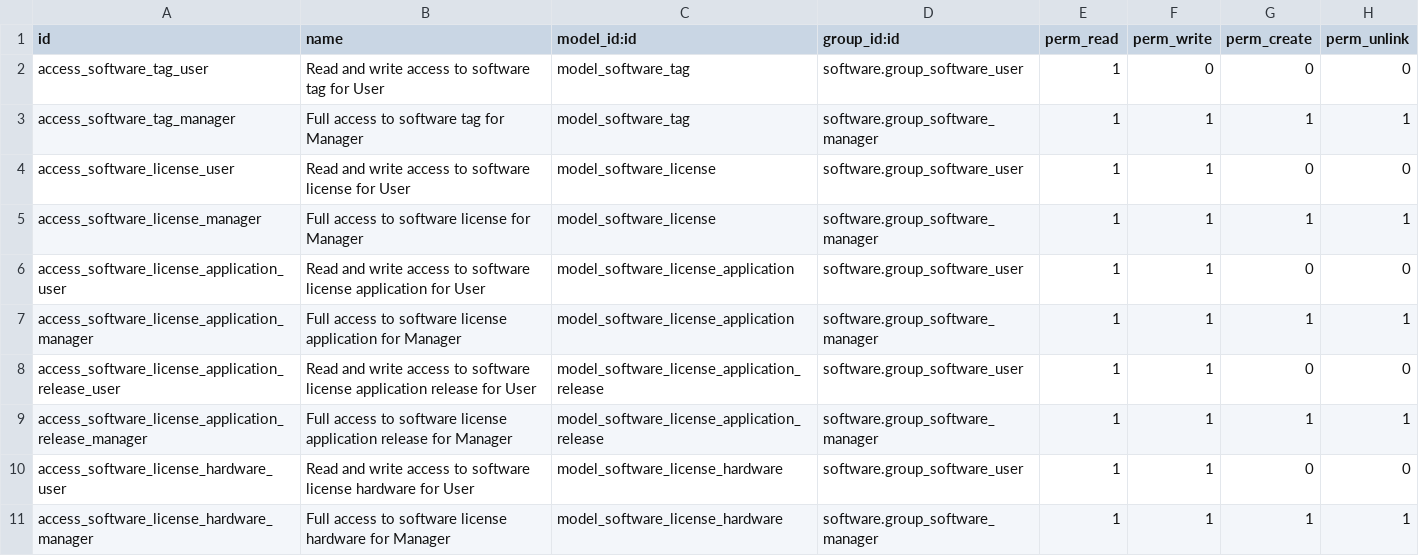
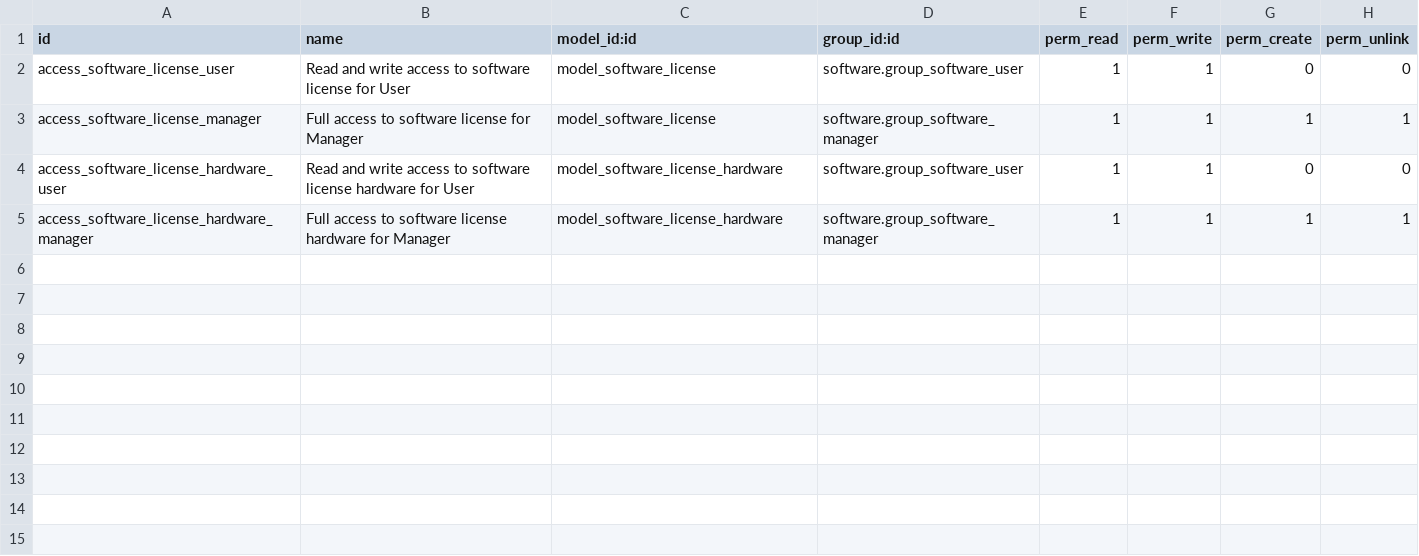
Before and after one commit to decgroupe/odoo-addons-dec, a CSV file: software_license/security/ir.model.access.csv, drawn as a sheet; the diff names each change by its address in the sheet, - before the commit and + after, or states it on an @@ line.

Commit message:
Software application model split

```diff
--- a/software_license/security/ir.model.access.csv
+++ b/software_license/security/ir.model.access.csv
-row 2: access_software_tag_user | Read and write access to software tag for User | model_software_tag | software.group_software_user | 1 | 0 | 0 | 0
-row 3: access_software_tag_manager | Full access to software tag for Manager | model_software_tag | software.group_software_manager | 1 | 1 | 1 | 1
-row 6: access_software_license_application_user | Read and write access to software license application for User | model_software_license_application | software.group_software_user | 1 | 1 | 0 | 0
-row 7: access_software_license_application_manager | Full access to software license application for Manager | model_software_license_application | software.group_software_manager | 1 | 1 | 1 | 1
-row 8: access_software_license_application_release_user | Read and write access to software license application release for User | model_software_license_application_release | software.group_software_user | 1 | 1 | 0 | 0
-row 9: access_software_license_application_release_manager | Full access to software license application release for Manager | model_software_license_application_release | software.group_software_manager | 1 | 1 | 1 | 1
```
Also changed, not shown: 18 other files.
